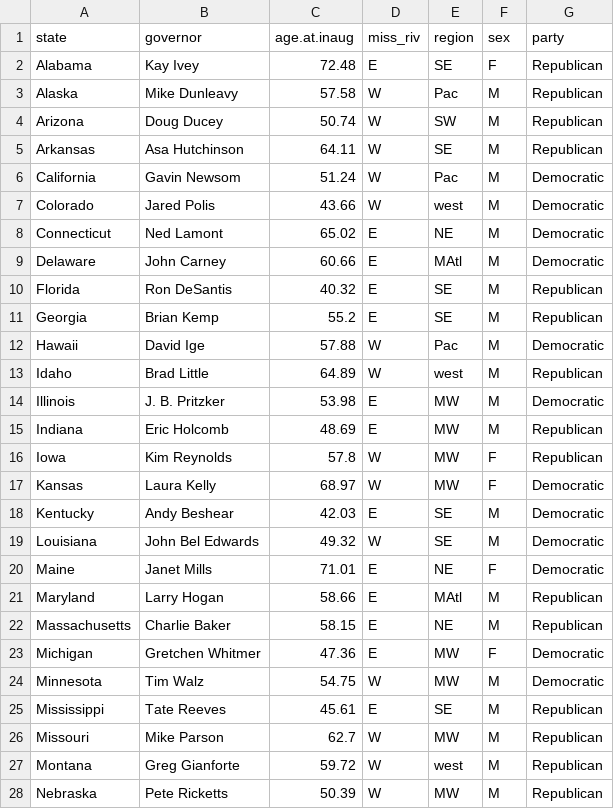
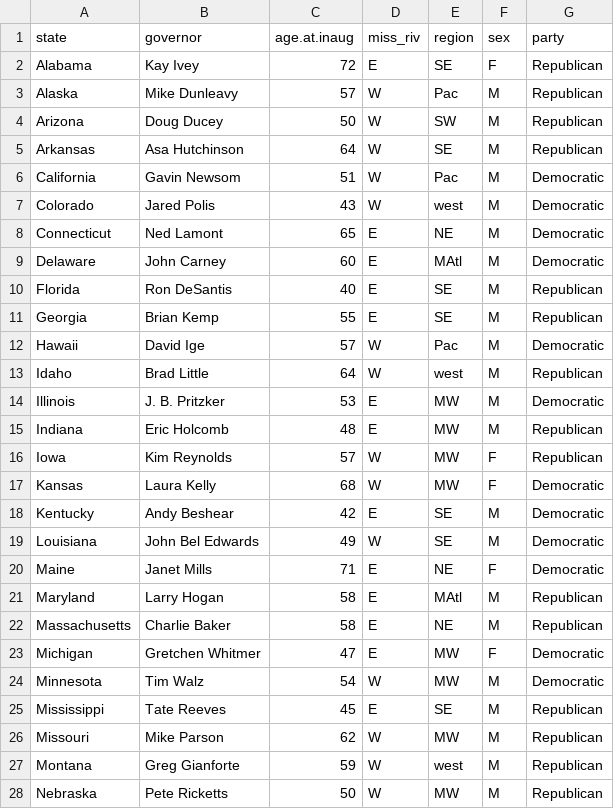
Before and after one commit to mphitchman/stats, a CSV file: data/governors.csv, drawn as a sheet; only a part is shown; the diff covers the shown part only.

```diff
--- a/data/governors.csv
+++ b/data/governors.csv
@@ -1,28 +1,28 @@
 state,governor,age.at.inaug,miss_riv,region,sex,party
-Alabama,Kay Ivey,72.48,E,SE,F,Republican
-Alaska,Mike Dunleavy,57.58,W,Pac,M,Republican
-Arizona,Doug Ducey,50.74,W,SW,M,Republican
-Arkansas,Asa Hutchinson,64.11,W,SE,M,Republican
-California,Gavin Newsom,51.24,W,Pac,M,Democratic
-Colorado,Jared Polis,43.66,W,west,M,Democratic
-Connecticut,Ned Lamont,65.02,E,NE,M,Democratic
-Delaware,John Carney,60.66,E,MAtl,M,Democratic
-Florida,Ron DeSantis,40.32,E,SE,M,Republican
-Georgia,Brian Kemp,55.2,E,SE,M,Republican
-Hawaii,David Ige,57.88,W,Pac,M,Democratic
-Idaho,Brad Little,64.89,W,west,M,Republican
-Illinois,J. B. Pritzker,53.98,E,MW,M,Democratic
-Indiana,Eric Holcomb,48.69,E,MW,M,Republican
-Iowa,Kim Reynolds,57.8,W,MW,F,Republican
-Kansas,Laura Kelly,68.97,W,MW,F,Democratic
-Kentucky,Andy Beshear,42.03,E,SE,M,Democratic
-Louisiana,John Bel Edwards,49.32,W,SE,M,Democratic
-Maine,Janet Mills,71.01,E,NE,F,Democratic
-Maryland,Larry Hogan,58.66,E,MAtl,M,Republican
-Massachusetts,Charlie Baker,58.15,E,NE,M,Republican
-Michigan,Gretchen Whitmer,47.36,E,MW,F,Democratic
-Minnesota,Tim Walz,54.75,W,MW,M,Democratic
-Mississippi,Tate Reeves,45.61,E,SE,M,Republican
-Missouri,Mike Parson,62.7,W,MW,M,Republican
-Montana,Greg Gianforte,59.72,W,west,M,Republican
-Nebraska,Pete Ricketts,50.39,W,MW,M,Republican
+Alabama,Kay Ivey,72,E,SE,F,Republican
+Alaska,Mike Dunleavy,57,W,Pac,M,Republican
+Arizona,Doug Ducey,50,W,SW,M,Republican
+Arkansas,Asa Hutchinson,64,W,SE,M,Republican
+California,Gavin Newsom,51,W,Pac,M,Democratic
+Colorado,Jared Polis,43,W,west,M,Democratic
+Connecticut,Ned Lamont,65,E,NE,M,Democratic
+Delaware,John Carney,60,E,MAtl,M,Democratic
+Florida,Ron DeSantis,40,E,SE,M,Republican
+Georgia,Brian Kemp,55,E,SE,M,Republican
+Hawaii,David Ige,57,W,Pac,M,Democratic
+Idaho,Brad Little,64,W,west,M,Republican
+Illinois,J. B. Pritzker,53,E,MW,M,Democratic
+Indiana,Eric Holcomb,48,E,MW,M,Republican
+Iowa,Kim Reynolds,57,W,MW,F,Republican
+Kansas,Laura Kelly,68,W,MW,F,Democratic
+Kentucky,Andy Beshear,42,E,SE,M,Democratic
+Louisiana,John Bel Edwards,49,W,SE,M,Democratic
+Maine,Janet Mills,71,E,NE,F,Democratic
+Maryland,Larry Hogan,58,E,MAtl,M,Republican
+Massachusetts,Charlie Baker,58,E,NE,M,Republican
+Michigan,Gretchen Whitmer,47,E,MW,F,Democratic
+Minnesota,Tim Walz,54,W,MW,M,Democratic
+Mississippi,Tate Reeves,45,E,SE,M,Republican
+Missouri,Mike Parson,62,W,MW,M,Republican
+Montana,Greg Gianforte,59,W,west,M,Republican
+Nebraska,Pete Ricketts,50,W,MW,M,Republican
```
Also changed, not shown: 23 edited cells elsewhere in this file, data/softball.csv, 20 other files.
